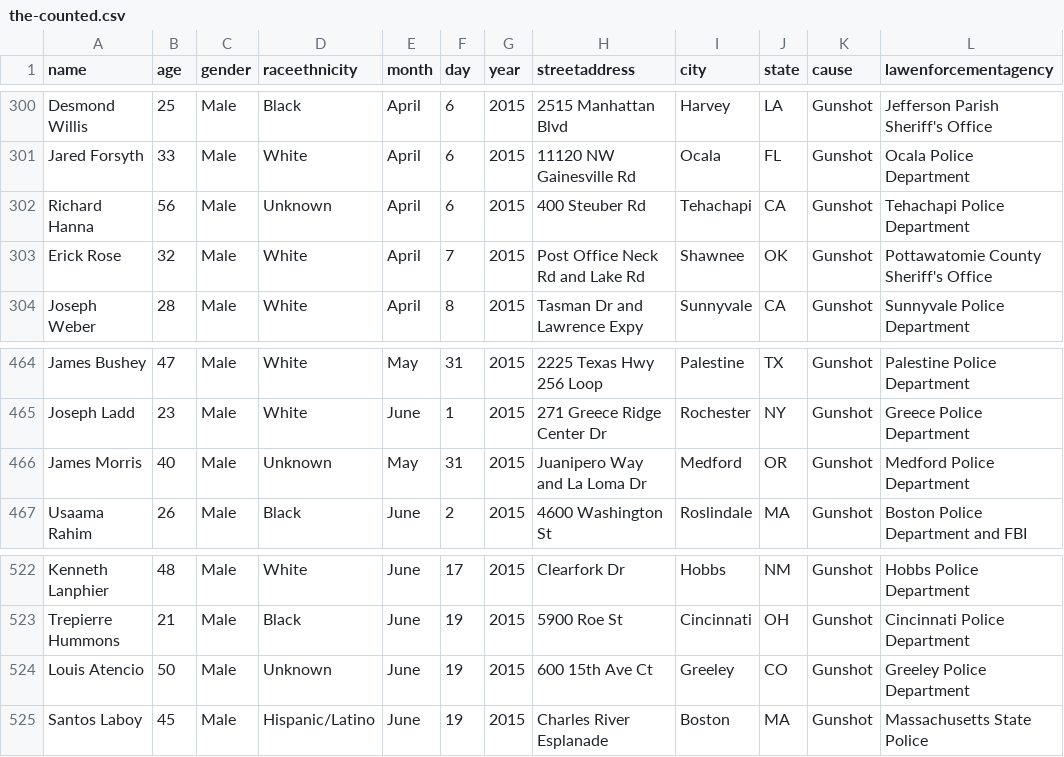
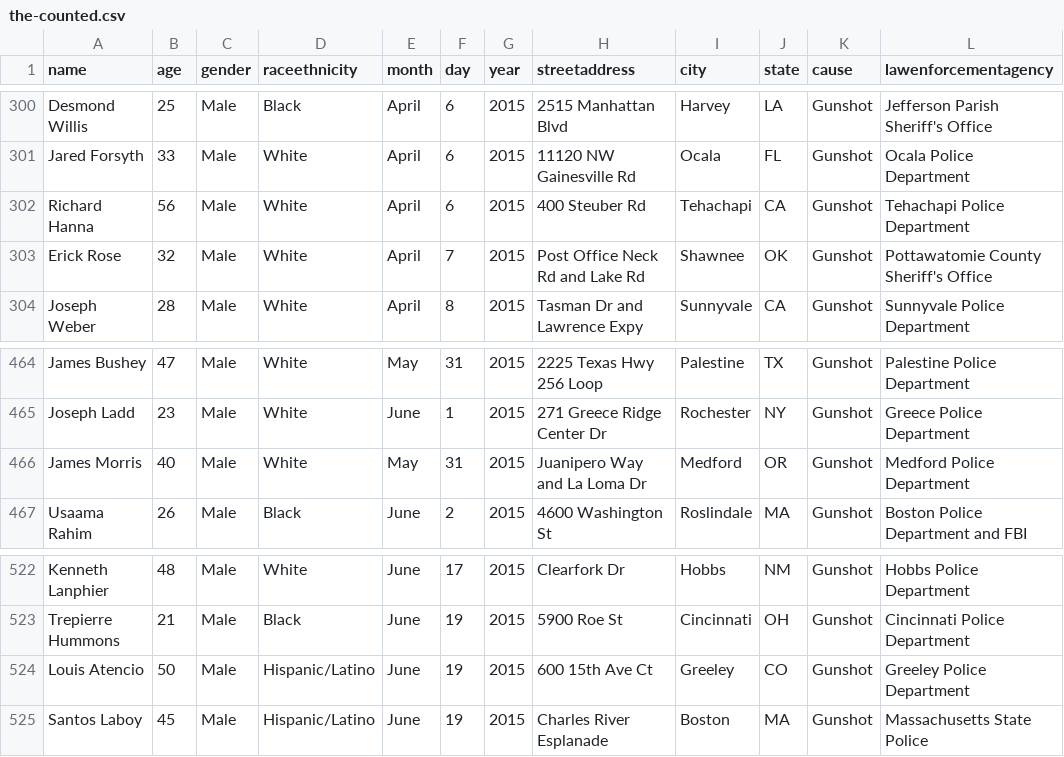
Before and after one commit to tigrevol8888/thecounted, a CSV file: data/the-counted.csv, drawn as a sheet; only a part is shown, gaps mark what is left out; the diff covers the shown part only; the diff names each change by its address in the sheet, - before the commit and + after, or states it on an @@ line.

```diff
--- a/data/the-counted.csv
+++ b/data/the-counted.csv
-D302 (raceethnicity): Unknown
+D302 (raceethnicity): White
-D466 (raceethnicity): Unknown
+D466 (raceethnicity): White
-D524 (raceethnicity): Unknown
+D524 (raceethnicity): Hispanic/Latino
```
Also changed, not shown: 2 added rows and 10 edited cells elsewhere in this file.
